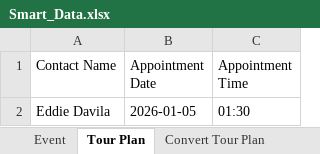
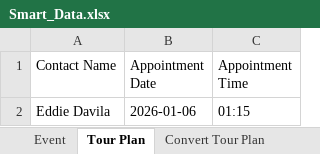
Before and after one commit to abubakararshad1/SmartRep, an Excel workbook: Excel/Smart_Data.xlsx, sheet Tour Plan, drawn as a sheet; values as stored, in another font and other column widths than the file's, no borders; the diff names each change by its address in the sheet, - before the commit and + after, or states it on an @@ line.

```diff
--- a/Excel/Smart_Data.xlsx (sheet Tour Plan)
+++ b/Excel/Smart_Data.xlsx (sheet Tour Plan)
-B2 (Appointment Date): 2026-01-05
+B2 (Appointment Date): 2026-01-06
-C2 (Appointment Time): 01:30
+C2 (Appointment Time): 01:15
```
Also changed, not shown: sheet Convert Tour Plan, sheet Tour Execution With Presentation, other sheet tabs, 4 other files.
